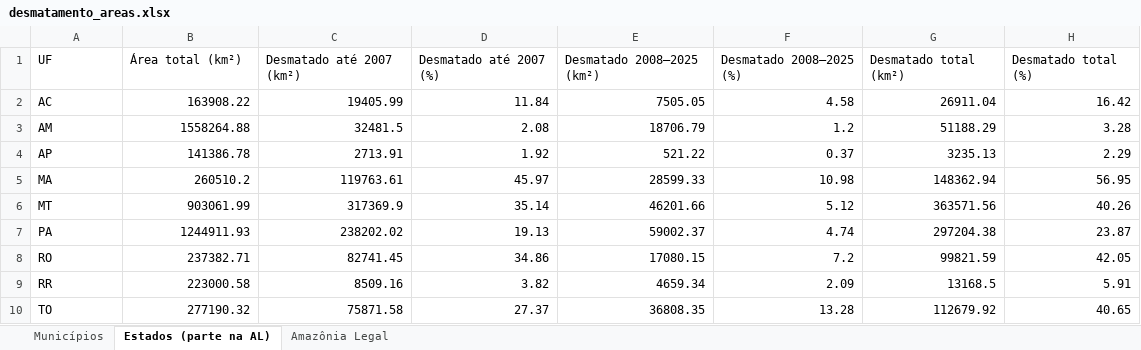
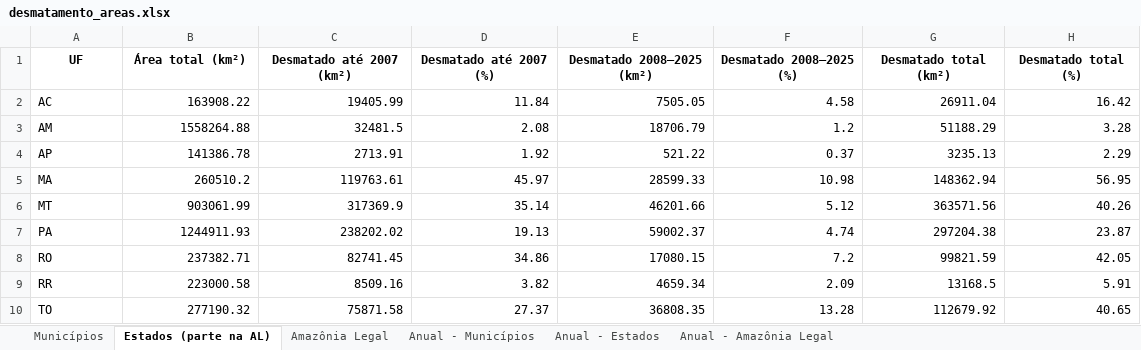
Before and after one commit to murilohenderson/desmatamento-amazonia-legal, an Excel workbook: resultados/desmatamento_areas.xlsx, sheet Estados (parte na AL), drawn as a sheet; values as stored, in another font and other column widths than the file's, no borders; the diff names each change by its address in the sheet, - before the commit and + after, or states it on an @@ line.

```diff
--- a/resultados/desmatamento_areas.xlsx (sheet Estados (parte na AL))
+++ b/resultados/desmatamento_areas.xlsx (sheet Estados (parte na AL))
+sheet tab: Anual - Municípios
+sheet tab: Anual - Estados
+sheet tab: Anual - Amazônia Legal
@@ A1:H1 bold: off → on, alignment: left → center @@
```
Also changed, not shown: sheet Municípios, sheet Amazônia Legal, 3 other files.
